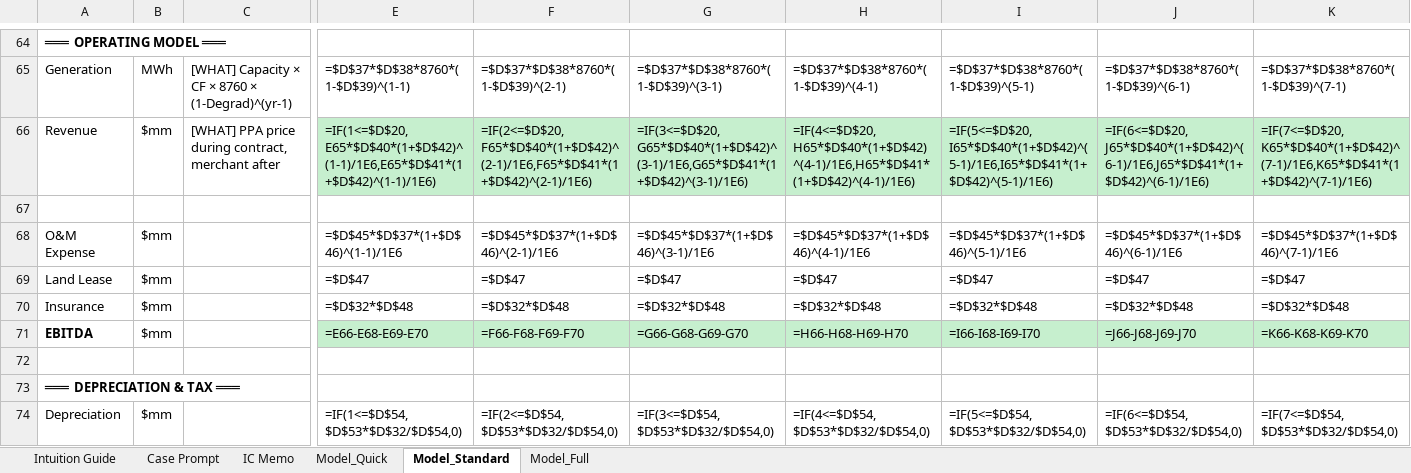
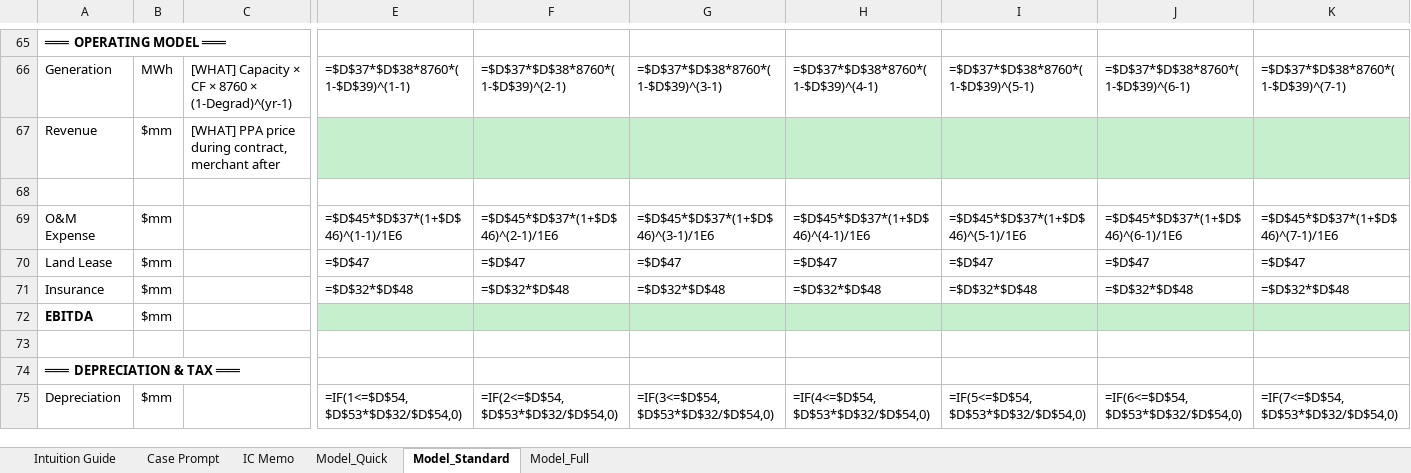
Before and after one commit to aktbd/dcf-modeling, an Excel workbook: deliverables/deliverables-20260120-0030/Drill_6_Wind.xlsx, sheet Model_Standard, drawn as a sheet; only a part is shown, gaps mark what is left out; values as stored, in another font and other column widths than the file's, no borders; formulas without a stored value are shown as written; removed rows and columns are numbered as before the commit, all else as after; rows hold the shown columns only; the diff covers the shown part only; the diff names each change by its address in the sheet, - before the commit and + after, or states it on an @@ line.

```diff
--- a/deliverables/deliverables-20260120-0030/Drill_6_Wind.xlsx (sheet Model_Standard)
+++ b/deliverables/deliverables-20260120-0030/Drill_6_Wind.xlsx (sheet Model_Standard)
-row 66: Revenue | $mm | [WHAT] PPA price during contract, merchant after | =IF(1<=$D$20,E65*$D$40*(1+$D$42)^(1-1)/1E6,E65*$D$41*(1+$D$42)^(1-1)/1E6) | =IF(2<=$D$20,F65*$D$40*(1+$D$42)^(2-1)/1E6,F65*$D$41*(1+$D$42)^(2-1)/1E6) | =IF(3<=$D$20,G65*$D$40*(1+$D$42)^(3-1)/1E6,G65*$D$41*(1+$D$42)^(3-1)/1E6) | =IF(4<=$D$20,H65*$D$40*(1+$D$42)^(4-1)/1E6,H65*$D$41*(1+$D$42)^(4-1)/1E6) | =IF(5<=$D$20,I65*$D$40*(1+$D$42)^(5-1)/1E6,I65*$D$41*(1+$D$42)^(5-1)/1E6) | =IF(6<=$D$20,J65*$D$40*(1+$D$42)^(6-1)/1E6,J65*$D$41*(1+$D$42)^(6-1)/1E6) | =IF(7<=$D$20,K65*$D$40*(1+$D$42)^(7-1)/1E6,K65*$D$41*(1+$D$42)^(7-1)/1E6)
+row 67: Revenue | $mm | [WHAT] PPA price during contract, merchant after
-row 71: EBITDA | $mm |  | =E66-E68-E69-E70 | =F66-F68-F69-F70 | =G66-G68-G69-G70 | =H66-H68-H69-H70 | =I66-I68-I69-I70 | =J66-J68-J69-J70 | =K66-K68-K69-K70
+row 72: EBITDA | $mm
```
Also changed, not shown: 15 added rows, 14 removed rows and 11 edited cells elsewhere in this sheet, deliverables/deliverables-20260120-0030/Drill_1_CCGT.xlsx, deliverables/deliverables-20260120-0030/Drill_2_Peaker.xlsx, 26 other files.
